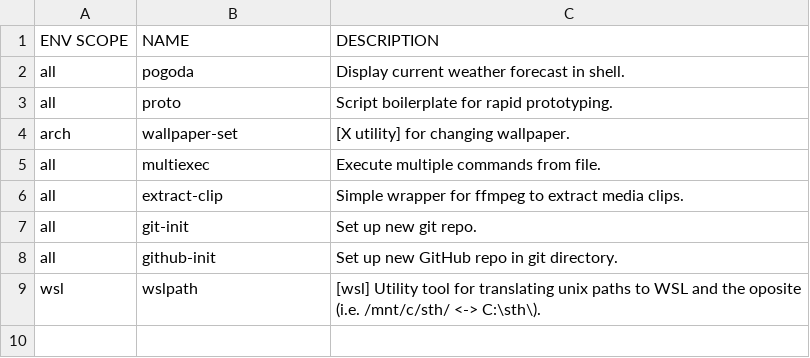
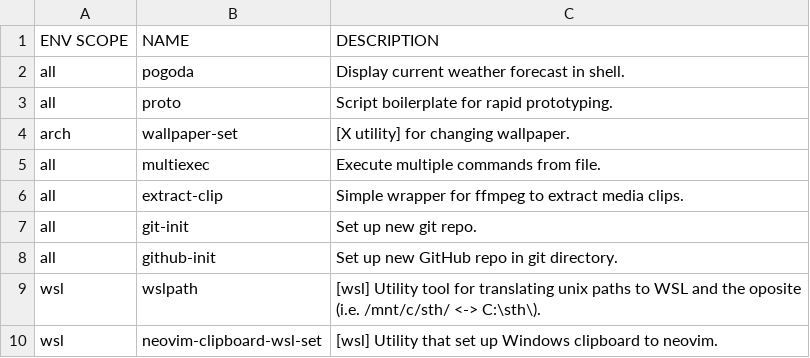
Before and after one commit to qaraluch/qyadr, a CSV file: scripts/.scripts-list.csv, drawn as a sheet; the diff names each change by its address in the sheet, - before the commit and + after, or states it on an @@ line.

Commit message:
Setup neovim and WSL clipboard

```diff
--- a/scripts/.scripts-list.csv
+++ b/scripts/.scripts-list.csv
+row 10: wsl | neovim-clipboard-wsl-set | [wsl] Utility that set up Windows clipboard to neovim.
```
Also changed, not shown: 2 other files.
